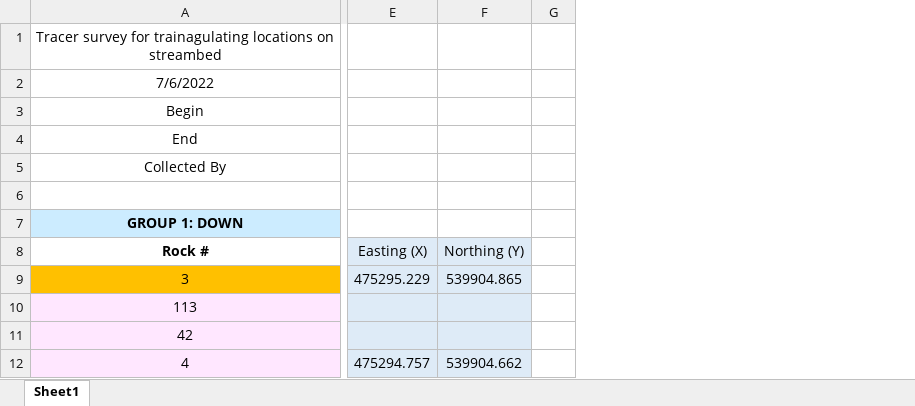
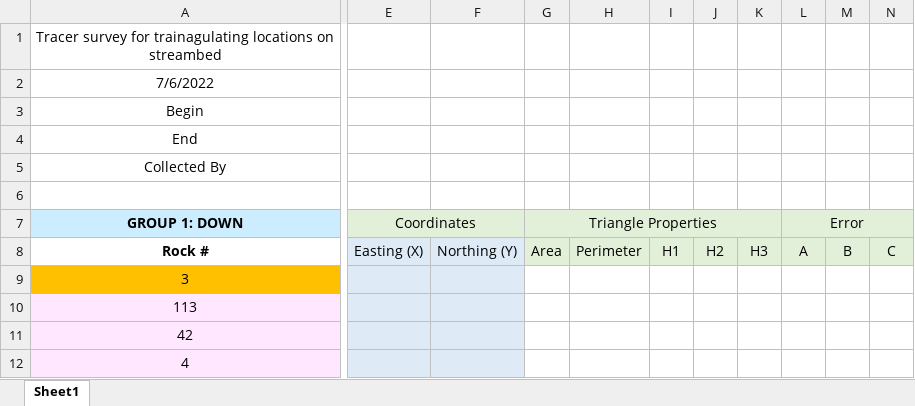
Before and after one commit to nicole-hucke/RFID_tracers, an Excel workbook: Surveys/07_06_2022_Tracer_Survey.xlsx, sheet Sheet1, drawn as a sheet; only a part is shown, gaps mark what is left out; values as stored, in another font and other column widths than the file's, no borders; removed rows and columns are numbered as before the commit, all else as after; the diff covers the shown part only; the diff names each change by its address in the sheet, - before the commit and + after, or states it on an @@ line.

```diff
--- a/Surveys/07_06_2022_Tracer_Survey.xlsx (sheet Sheet1)
+++ b/Surveys/07_06_2022_Tracer_Survey.xlsx (sheet Sheet1)
-column E, rows 8-12: Easting (X) | 475295.229 |  |  | 475294.757
-column F, rows 8-12: Northing (Y) | 539904.865 |  |  | 539904.662
-column G, empty
+column E, rows 7-8: Coordinates | Easting (X)
+column F, row 8: Northing (Y)
+column G, rows 7-8: Triangle Properties | Area
+column H, row 8: Perimeter
+column I, row 8: H1
+column J, row 8: H2
+column K, row 8: H3
+column L, rows 7-8: Error | A
+column M, row 8: B
+column N, row 8: C
```
Also changed, not shown: 1 added column elsewhere in this sheet, Surveys/08_06_2022_Tracer_Survey.xlsx, Surveys/08_09_2022_Tracer_Survey.xlsx, 1 other file.
